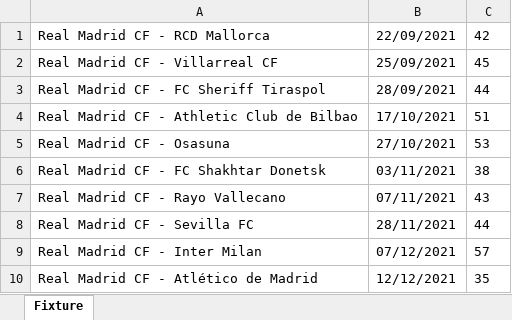
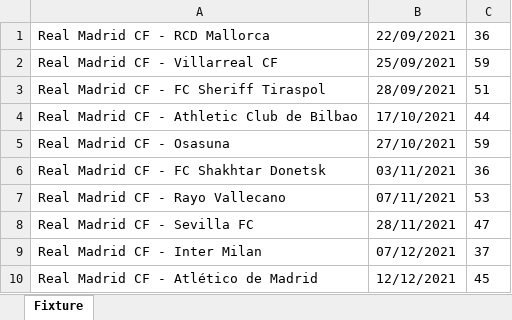
Before and after one commit to CiciovanBogdan/TicketStore, an Excel workbook: fixture/RealMadrid.xlsx, sheet Fixture, drawn as a sheet; values as stored, in another font and other column widths than the file's, no borders; the diff names each change by its address in the sheet, - before the commit and + after, or states it on an @@ line.

Commit message:
update fixtures

```diff
--- a/fixture/RealMadrid.xlsx (sheet Fixture)
+++ b/fixture/RealMadrid.xlsx (sheet Fixture)
-C1: 42
+C1: 36
-C2: 45
+C2: 59
-C3: 44
+C3: 51
-C4: 51
+C4: 44
-C5: 53
+C5: 59
-C6: 38
+C6: 36
-C7: 43
+C7: 53
-C8: 44
+C8: 47
-C9: 57
+C9: 37
-C10: 35
+C10: 45
```
